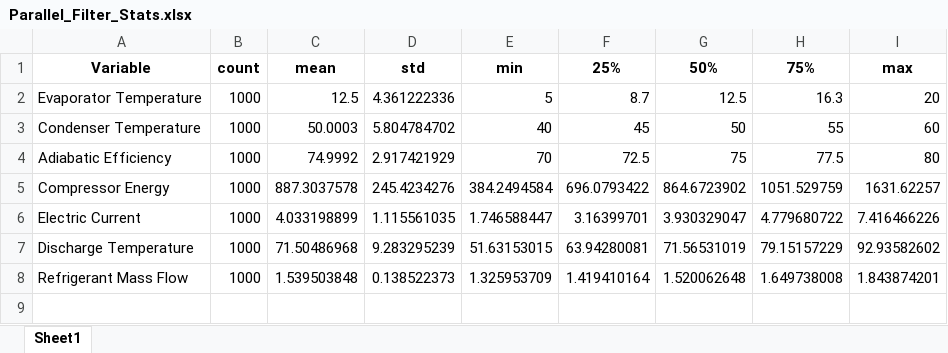
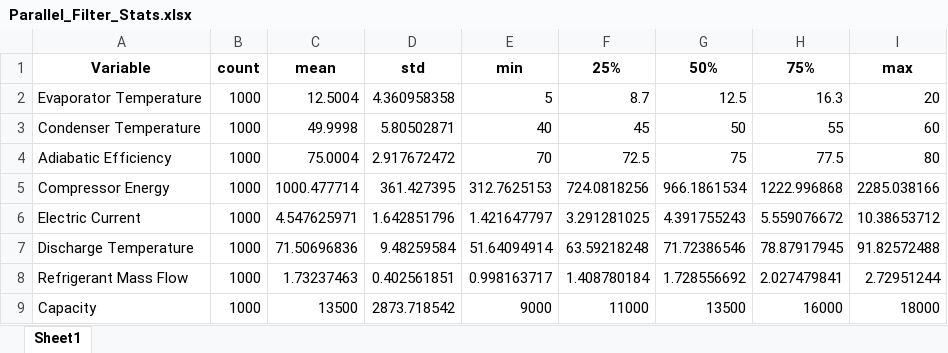
Before and after one commit to Spogis/DWSIM_CoolSim, an Excel workbook: datasets/Parallel_Filter_Stats.xlsx, sheet Sheet1, drawn as a sheet; values as stored, in another font and other column widths than the file's, no borders; the diff names each change by its address in the sheet, - before the commit and + after, or states it on an @@ line.

```diff
--- a/datasets/Parallel_Filter_Stats.xlsx (sheet Sheet1)
+++ b/datasets/Parallel_Filter_Stats.xlsx (sheet Sheet1)
-C2: 12.5
+C2: 12.5004
-D2: 4.361222336
+D2: 4.360958358
-C3: 50.0003
+C3: 49.9998
-D3: 5.804784702
+D3: 5.80502871
-C4: 74.9992
+C4: 75.0004
-D4: 2.917421929
+D4: 2.917672472
-C5: 887.3037578
+C5: 1000.477714
-D5: 245.4234276
+D5: 361.427395
-E5: 384.2494584
+E5: 312.7625153
-F5: 696.0793422
+F5: 724.0818256
-G5: 864.6723902
+G5: 966.1861534
-H5: 1051.529759
+H5: 1222.996868
-I5: 1631.62257
+I5: 2285.038166
-C6: 4.033198899
+C6: 4.547625971
-D6: 1.115561035
+D6: 1.642851796
-E6: 1.746588447
+E6: 1.421647797
-F6: 3.16399701
+F6: 3.291281025
-G6: 3.930329047
+G6: 4.391755243
-H6: 4.779680722
+H6: 5.559076672
-I6: 7.416466226
+I6: 10.38653712
-C7: 71.50486968
+C7: 71.50696836
-D7: 9.283295239
+D7: 9.48259584
-E7: 51.63153015
+E7: 51.64094914
-F7: 63.94280081
+F7: 63.59218248
-G7: 71.56531019
+G7: 71.72386546
-H7: 79.15157229
+H7: 78.87917945
-I7: 92.93582602
+I7: 91.82572488
-C8: 1.539503848
+C8: 1.73237463
-D8: 0.138522373
+D8: 0.402561851
-E8: 1.325953709
+E8: 0.998163717
-F8: 1.419410164
+F8: 1.408780184
-G8: 1.520062648
+G8: 1.728556692
-H8: 1.649738008
+H8: 2.027479841
-I8: 1.843874201
+I8: 2.72951244
+row 9: Capacity | 1000 | 13500 | 2873.718542 | 9000 | 11000 | 13500 | 16000 | 18000
```
Also changed, not shown: datasets/DOE_LHC.xlsx, datasets/Dataset_No_Outliers.xlsx, 29 other files.
